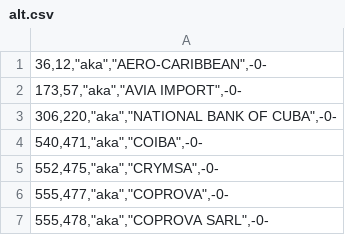
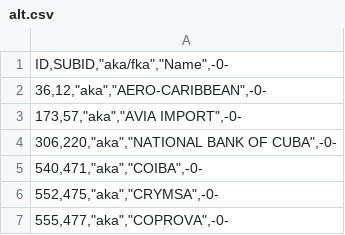
Before and after one commit to james-csy/sanctionlistchecker, a CSV file: files/alt.csv, drawn as a sheet; only a part is shown; the shorter side is filled out with more unchanged rows.

Commit message:
added headers to alt table

```diff
--- a/files/alt.csv
+++ b/files/alt.csv
@@ -1 +1,2 @@
+"ID,SUBID,""aka/fka"",""Name"",-0-"
 "36,12,""aka"",""AERO-CARIBBEAN"",-0-"
```
